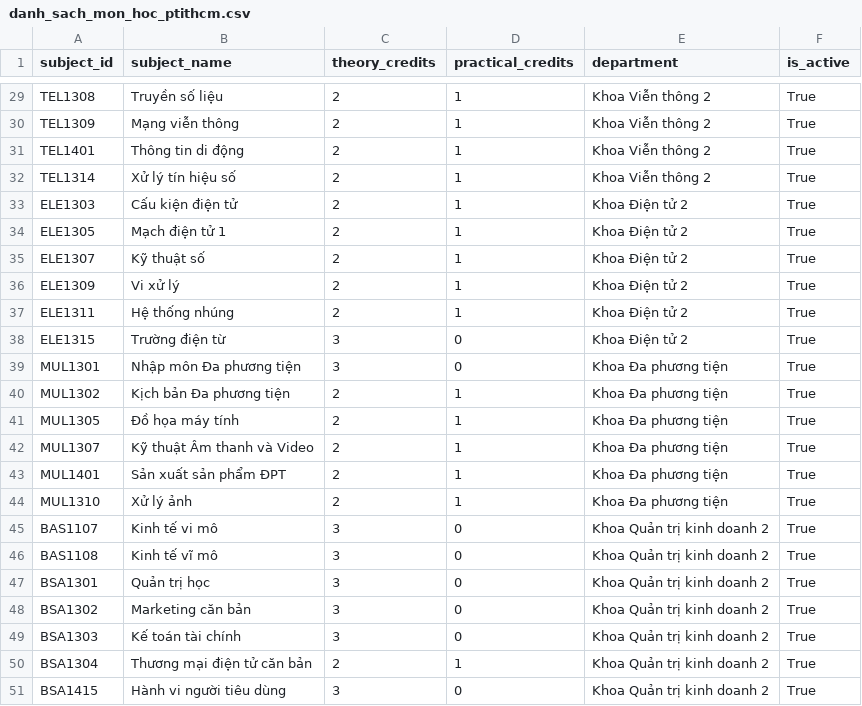
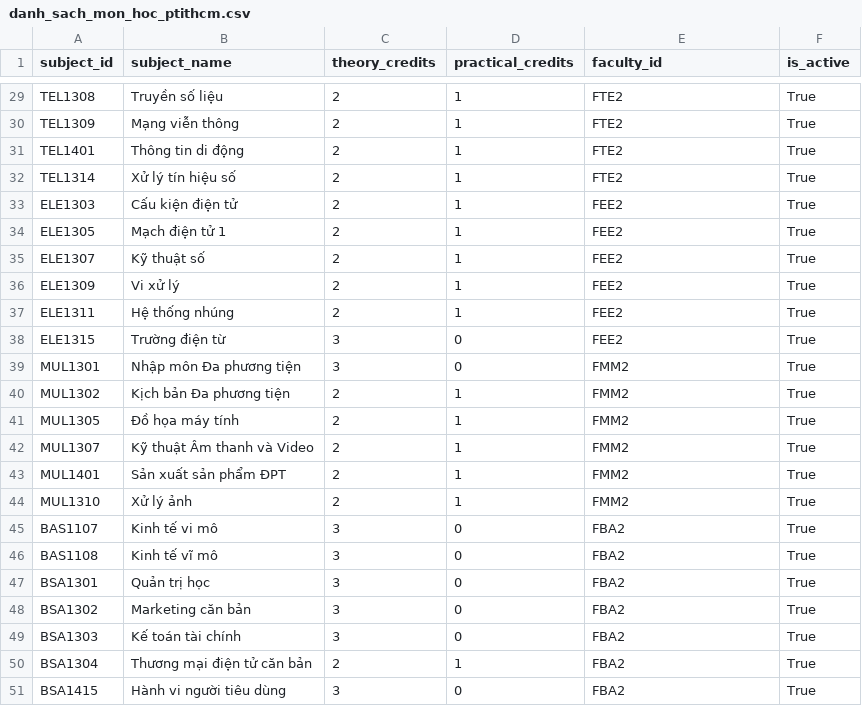
Before and after one commit to juanhuy/HeThongDiemDanhBangKhuongMat, a CSV file: backend/danh_sach_mon_hoc_ptithcm.csv, drawn as a sheet; only a part is shown, gaps mark what is left out; the diff covers the shown part only; the diff names each change by its address in the sheet, - before the commit and + after, or states it on an @@ line.

```diff
--- a/backend/danh_sach_mon_hoc_ptithcm.csv
+++ b/backend/danh_sach_mon_hoc_ptithcm.csv
-E1: department
+E1: faculty_id
-E29:E32 (faculty_id): Khoa Viễn thông 2
+E29:E32 (faculty_id): FTE2
-E33:E38 (faculty_id): Khoa Điện tử 2
+E33:E38 (faculty_id): FEE2
-E39:E44 (faculty_id): Khoa Đa phương tiện
+E39:E44 (faculty_id): FMM2
-E45:E51 (faculty_id): Khoa Quản trị kinh doanh 2
+E45:E51 (faculty_id): FBA2
```
Also changed, not shown: 27 edited cells elsewhere in this file, 9 other files.
